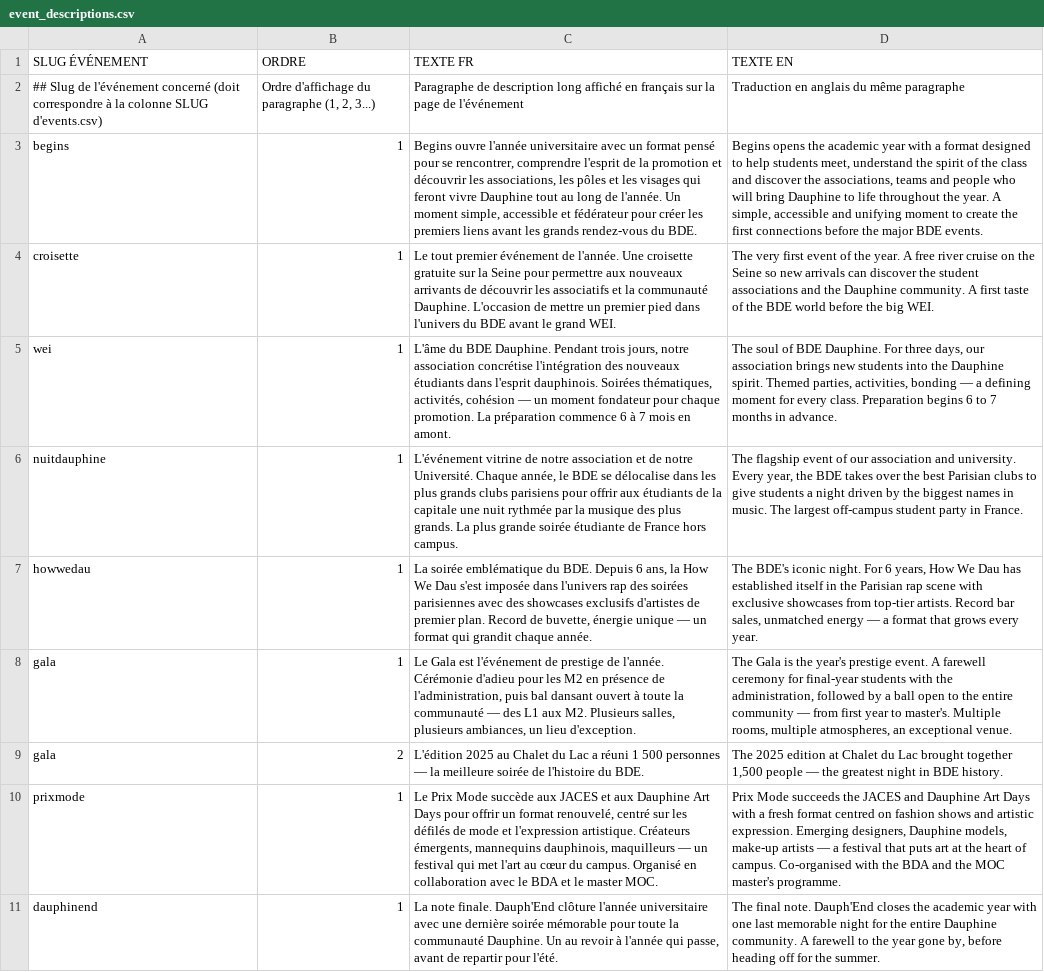
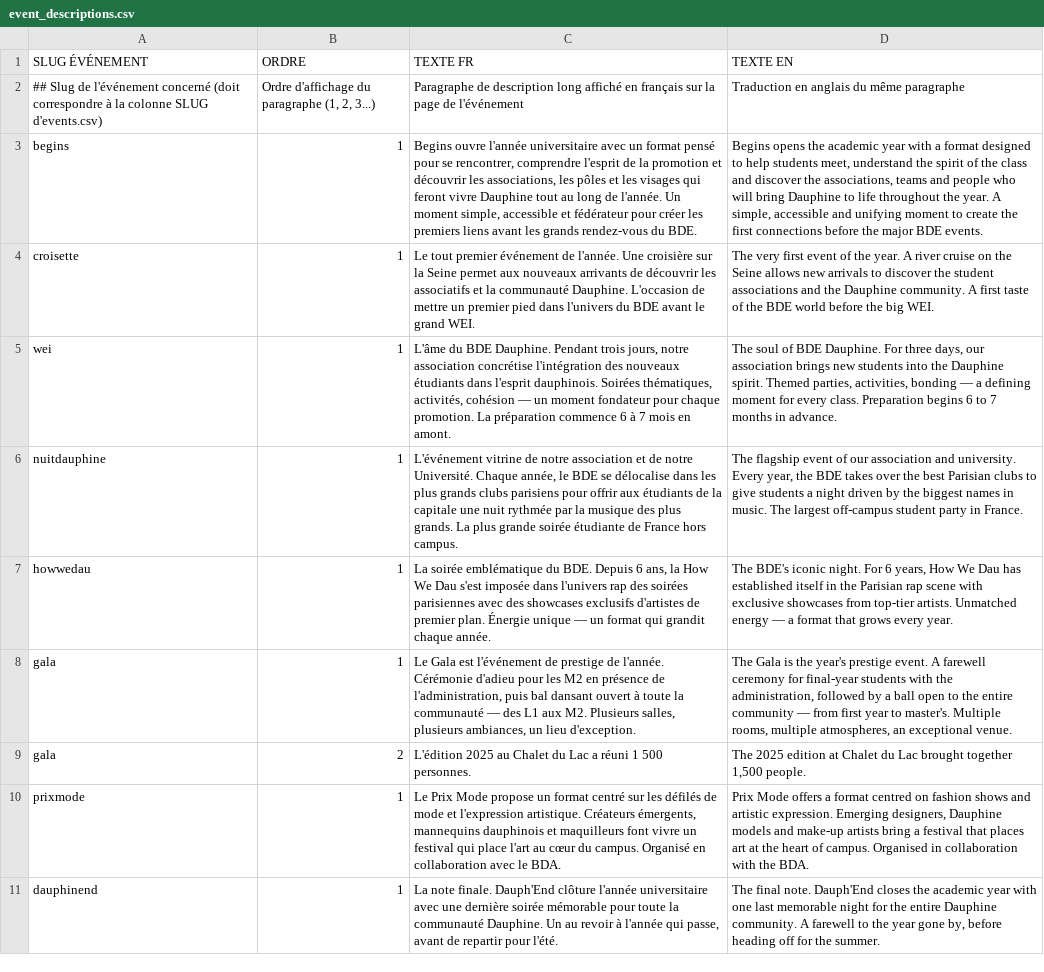
Before and after one commit to LeonardoRubatto/BDE, a CSV file: csv/event_descriptions.csv, drawn as a sheet; the diff names each change by its address in the sheet, - before the commit and + after, or states it on an @@ line.

```diff
--- a/csv/event_descriptions.csv
+++ b/csv/event_descriptions.csv
-C4 (TEXTE FR): …l'année. Une croisette gratuite sur la Seine pour permettre aux nouveaux…
+C4 (TEXTE FR): …l'année. Une croisière sur la Seine permet aux nouveaux…
-D4 (TEXTE EN): …year. A free river cruise on the Seine so new arrivals can discover the…
+D4 (TEXTE EN): …year. A river cruise on the Seine allows new arrivals to discover the…
-C7 (TEXTE FR): …premier plan. Record de buvette, énergie unique —…
+C7 (TEXTE FR): …premier plan. Énergie unique —…
-D7 (TEXTE EN): …top-tier artists. Record bar sales, unmatched energy —…
+D7 (TEXTE EN): …top-tier artists. Unmatched energy —…
-C9 (TEXTE FR): …1 500 personnes — la meilleure soirée de l'histoire du BDE.
+C9 (TEXTE FR): …1 500 personnes.
-D9 (TEXTE EN): …together 1,500 people — the greatest night in BDE history.
+D9 (TEXTE EN): …together 1,500 people.
-C10 (TEXTE FR): …Prix Mode succède aux JACES et aux Dauphine Art Days pour offrir un format renouvelé, centré sur les défilés de mode et l'expression artistique. Créateurs émergents, mannequins dauphinois, maquilleurs — un festival qui met l'art au cœur du campus. Organisé en collaboration avec le BDA et le master MOC.
+C10 (TEXTE FR): …Prix Mode propose un format centré sur les défilés de mode et l'expression artistique. Créateurs émergents, mannequins dauphinois et maquilleurs font vivre un festival qui place l'art au cœur du campus. Organisé en collaboration avec le BDA.
-D10 (TEXTE EN): Prix Mode succeeds the JACES and Dauphine Art Days with a fresh format centred on fashion shows and artistic expression. Emerging designers, Dauphine models, make-up artists — a festival that puts art at the heart of campus. Co-organised with the BDA and the MOC master's programme.
+D10 (TEXTE EN): Prix Mode offers a format centred on fashion shows and artistic expression. Emerging designers, Dauphine models and make-up artists bring a festival that places art at the heart of campus. Organised in collaboration with the BDA.
```
Also changed, not shown: csv/config.csv, csv/event_artists.csv, 2 other files.
